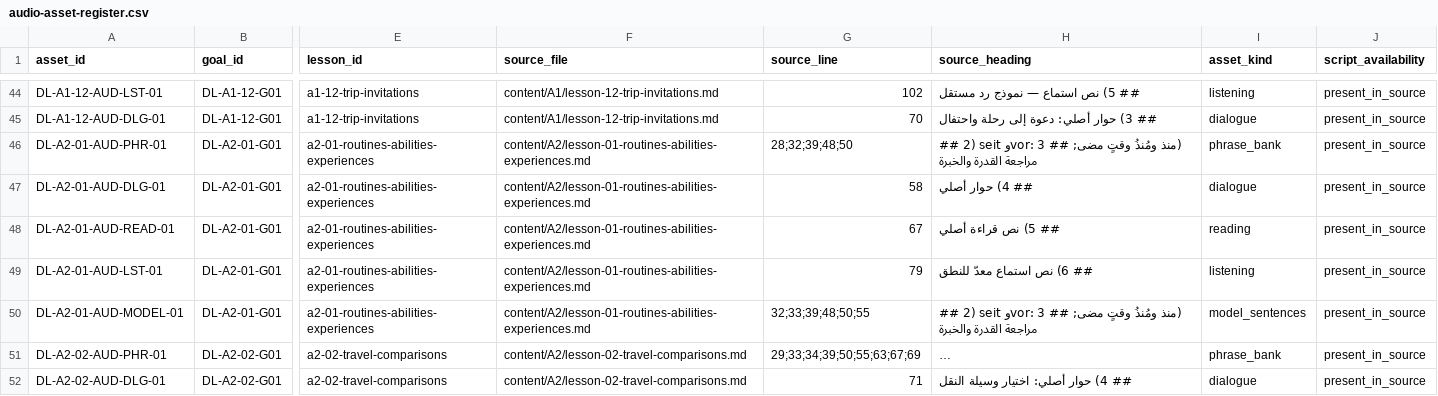
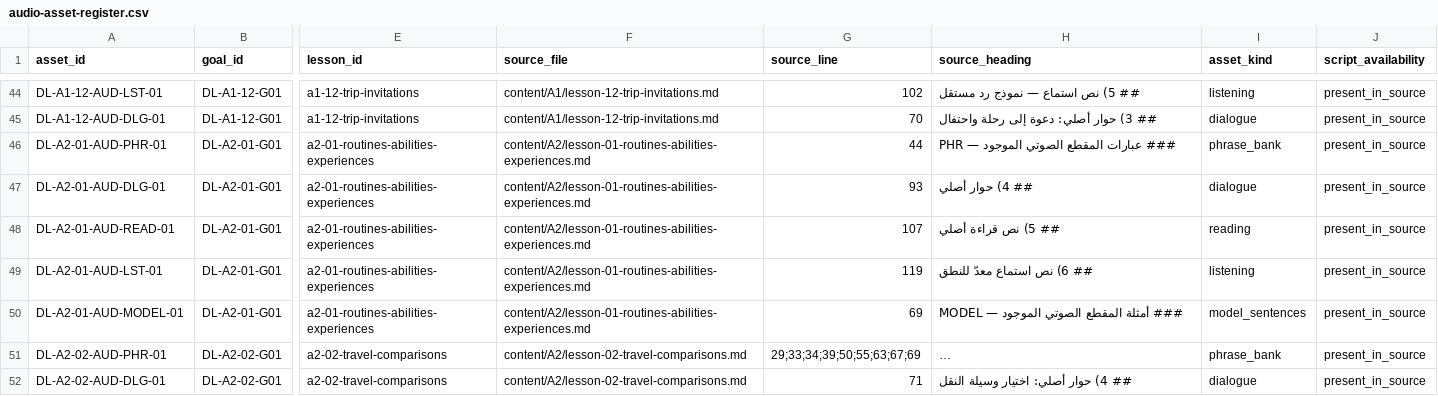
Before and after one commit to naderba69/deutschlern, a CSV file: data/audio-asset-register.csv, drawn as a sheet; only a part is shown, gaps mark what is left out; long unchanged cells end in …; the diff names each change by its address in the sheet, - before the commit and + after, or states it on an @@ line.

```diff
--- a/data/audio-asset-register.csv
+++ b/data/audio-asset-register.csv
-G46 (source_line): 28;32;39;48;50
+G46 (source_line): 44
-H46 (source_heading): ## 2) seit وvor: منذ ومُنذُ وقتٍ مضى; ## 3) مراجعة القدرة والخبرة
+H46 (source_heading): ### عبارات المقطع الصوتي الموجود — PHR
-G47 (source_line): 58
+G47 (source_line): 93
-G48 (source_line): 67
+G48 (source_line): 107
-G49 (source_line): 79
+G49 (source_line): 119
-G50 (source_line): 32;33;39;48;50;55
+G50 (source_line): 69
-H50 (source_heading): ## 2) seit وvor: منذ ومُنذُ وقتٍ مضى; ## 3) مراجعة القدرة والخبرة
+H50 (source_heading): ### أمثلة المقطع الصوتي الموجود — MODEL
```
Also changed, not shown: data/production-task-catalog.csv, 11 other files.
